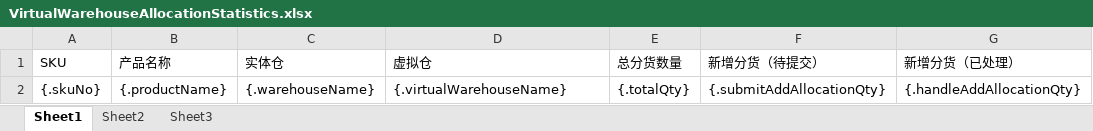
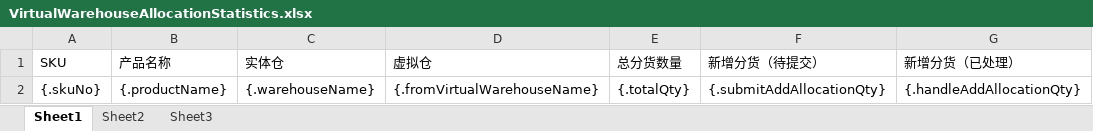
Before and after one commit to quyuzhong1/cloud-erp-backend, an Excel workbook: erp-server/erp-server-file/src/main/resources/excel/wms/VirtualWarehouseAllocationStatistics.xlsx, sheet Sheet1, drawn as a sheet; only a part is shown; values as stored, in another font and other column widths than the file's, no borders; the diff names each change by its address in the sheet, - before the commit and + after, or states it on an @@ line.

```diff
--- a/erp-server/erp-server-file/src/main/resources/excel/wms/VirtualWarehouseAllocationStatistics.xlsx (sheet Sheet1)
+++ b/erp-server/erp-server-file/src/main/resources/excel/wms/VirtualWarehouseAllocationStatistics.xlsx (sheet Sheet1)
-D2 (虚拟仓): {.virtualWarehouseName}
+D2 (虚拟仓): {.fromVirtualWarehouseName}
```
Also changed, not shown: erp-server/erp-server-file/src/main/resources/excel/wms/transferApplication.xlsx.
